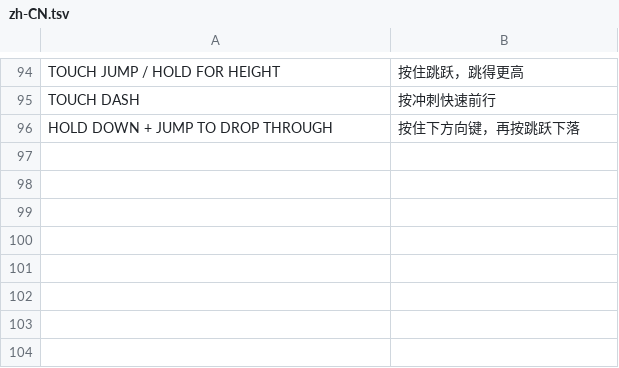
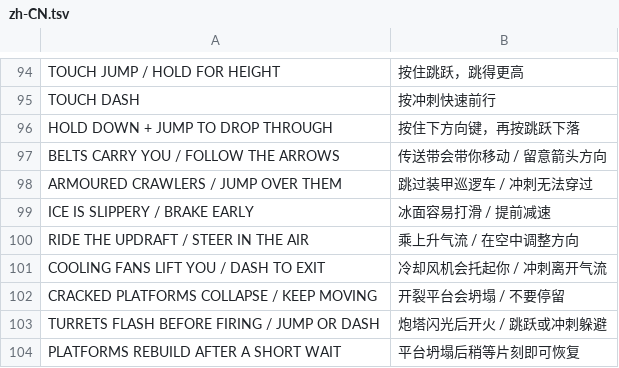
Before and after one commit to keosu/raygame, a TSV file: examples/forge_runner/assets/locales/zh-CN.tsv, drawn as a sheet; only a part is shown, gaps mark what is left out.

Commit message:
Give FORGE sectors distinct terrain, enemies and hazards

```diff
--- a/examples/forge_runner/assets/locales/zh-CN.tsv
+++ b/examples/forge_runner/assets/locales/zh-CN.tsv
@@ -96 +96,9 @@ TOUCH DASH	按冲刺快速前行
 HOLD DOWN + JUMP TO DROP THROUGH	按住下方向键，再按跳跃下落
+BELTS CARRY YOU / FOLLOW THE ARROWS	传送带会带你移动 / 留意箭头方向
+ARMOURED CRAWLERS / JUMP OVER THEM	跳过装甲巡逻车 / 冲刺无法穿过
+ICE IS SLIPPERY / BRAKE EARLY	冰面容易打滑 / 提前减速
+RIDE THE UPDRAFT / STEER IN THE AIR	乘上升气流 / 在空中调整方向
+COOLING FANS LIFT YOU / DASH TO EXIT	冷却风机会托起你 / 冲刺离开气流
+CRACKED PLATFORMS COLLAPSE / KEEP MOVING	开裂平台会坍塌 / 不要停留
+TURRETS FLASH BEFORE FIRING / JUMP OR DASH	炮塔闪光后开火 / 跳跃或冲刺躲避
+PLATFORMS REBUILD AFTER A SHORT WAIT	平台坍塌后稍等片刻即可恢复
```
Also changed, not shown: 14 other files.
